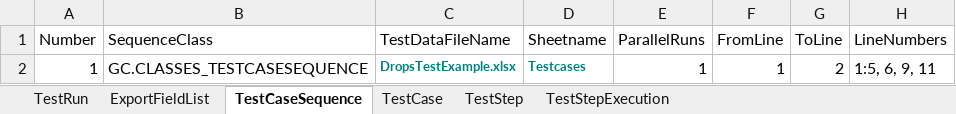
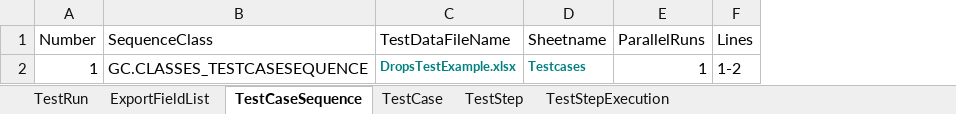
Before and after one commit to Athos1972/baangt, an Excel workbook: DropsTestRunDefinition.xlsx, sheet TestCaseSequence, drawn as a sheet; values as stored, in another font and other column widths than the file's, no borders; removed rows and columns are numbered as before the commit, all else as after; the diff names each change by its address in the sheet, - before the commit and + after, or states it on an @@ line.

Commit message:
Changed lines in Testsquence to new format

```diff
--- a/DropsTestRunDefinition.xlsx (sheet TestCaseSequence)
+++ b/DropsTestRunDefinition.xlsx (sheet TestCaseSequence)
-column F (FromLine), row 2: 1
-column G (ToLine), row 2: 2
-column H (LineNumbers), row 2: 1:5, 6, 9, 11
+column F (Lines), row 2: 1-2
```
